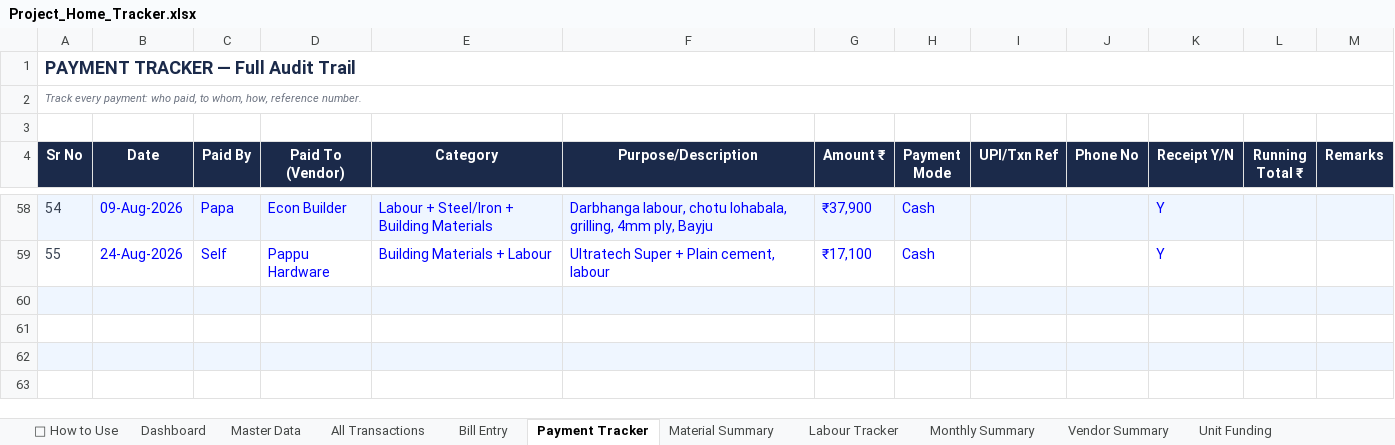
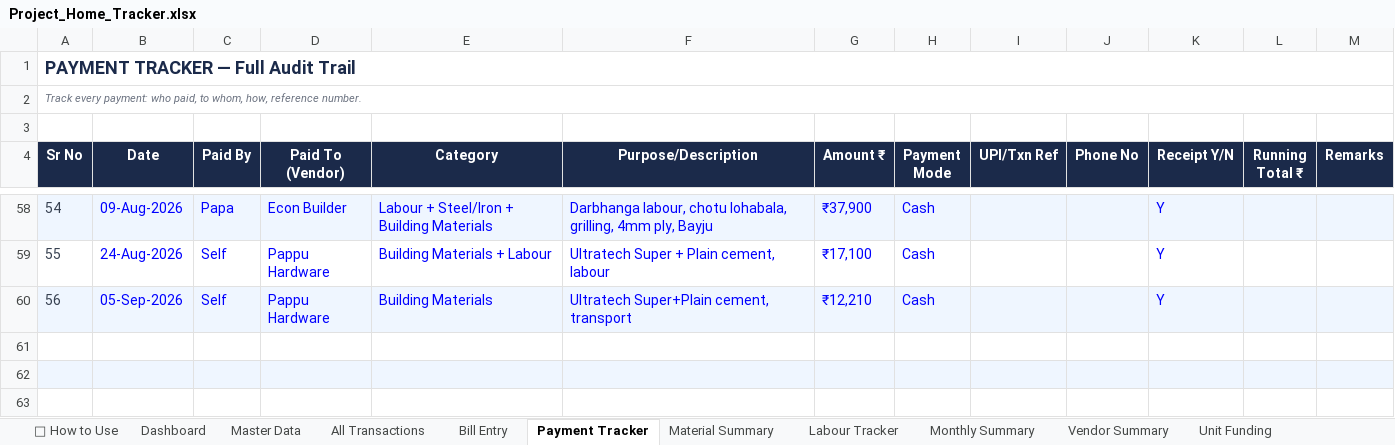
Before and after one commit to avikarn26/bihar-home-dashboard, an Excel workbook: data/Project_Home_Tracker.xlsx, sheet Payment Tracker, drawn as a sheet; only a part is shown, gaps mark what is left out; values as stored, in another font and other column widths than the file's, no borders; the diff names each change by its address in the sheet, - before the commit and + after, or states it on an @@ line.

Commit message:
Add: ₹12,210 Pappu Hardware (Avinash, 5-Sep) — Ultratech Super+Plain cement, transport

```diff
--- a/data/Project_Home_Tracker.xlsx (sheet Payment Tracker)
+++ b/data/Project_Home_Tracker.xlsx (sheet Payment Tracker)
-row 60: (empty)
+row 60: 56 | 05-Sep-2026 | Self | Pappu Hardware | Building Materials | Ultratech Super+Plain cement, transport | ₹12,210 | Cash |  |  | Y
```
Also changed, not shown: sheet All Transactions, 2 other files.
